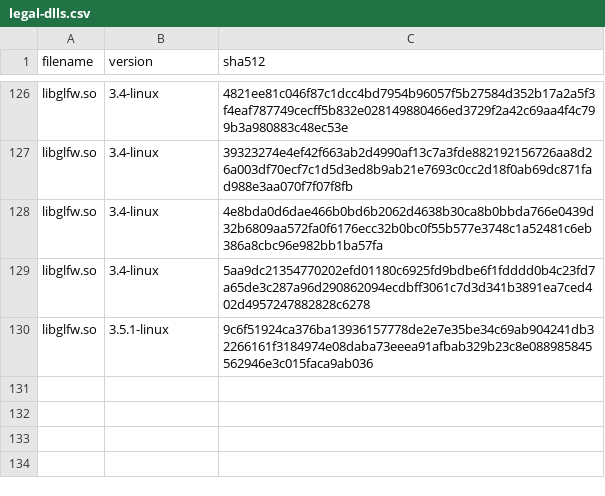
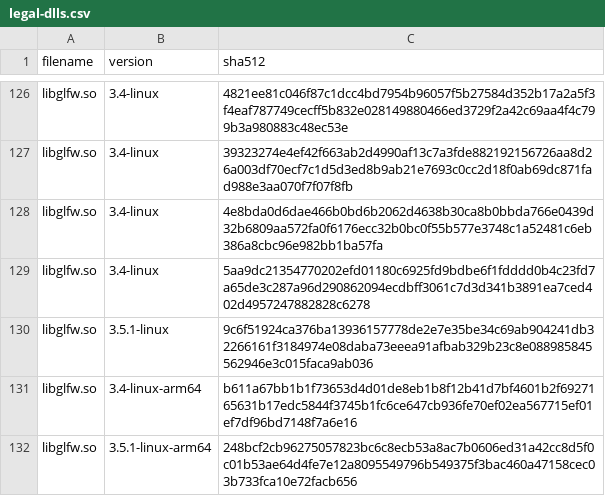
Before and after one commit to JamiKettunen/legal-builds, a CSV file: legal-dlls.csv, drawn as a sheet; only a part is shown, gaps mark what is left out.

Commit message:
add ARM64 glfw waywall builds
forked from r0hkx: https://github.com/JamiKettunen/mcsr-glfw/releases

```diff
--- a/legal-dlls.csv
+++ b/legal-dlls.csv
@@ -130 +130,3 @@ libglfw.so,3.4-linux,5aa9dc21354770202efd01180c6925fd9bdbe6f1fdddd0b4c23fd7a65de
 libglfw.so,3.5.1-linux,9c6f51924ca376ba13936157778de2e7e35be34c69ab904241db32266161f3184974e08daba73eeea91afbab329b23c8e088985845562946e3c015faca9ab036
+libglfw.so,3.4-linux-arm64,b611a67bb1b1f73653d4d01de8eb1b8f12b41d7bf4601b2f6927165631b17edc5844f3745b1fc6ce647cb936fe70ef02ea567715ef01ef7df96bd7148f7a6e16
+libglfw.so,3.5.1-linux-arm64,248bcf2cb96275057823bc6c8ecb53a8ac7b0606ed31a42cc8d5f0c01b53ae64d4fe7e12a8095549796b549375f3bac460a47158cec03b733fca10e72facb656
```
